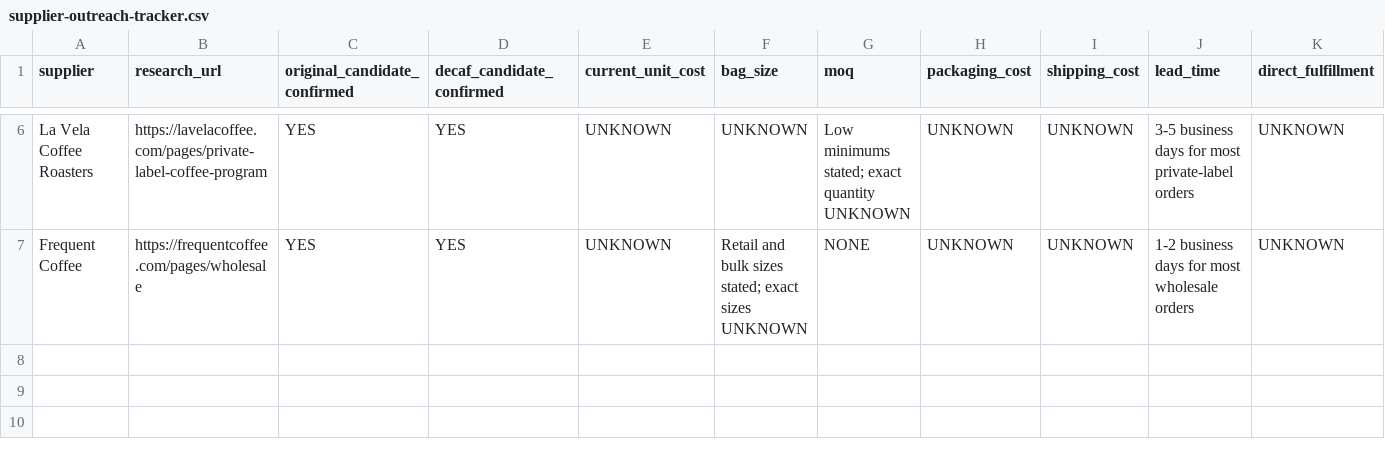
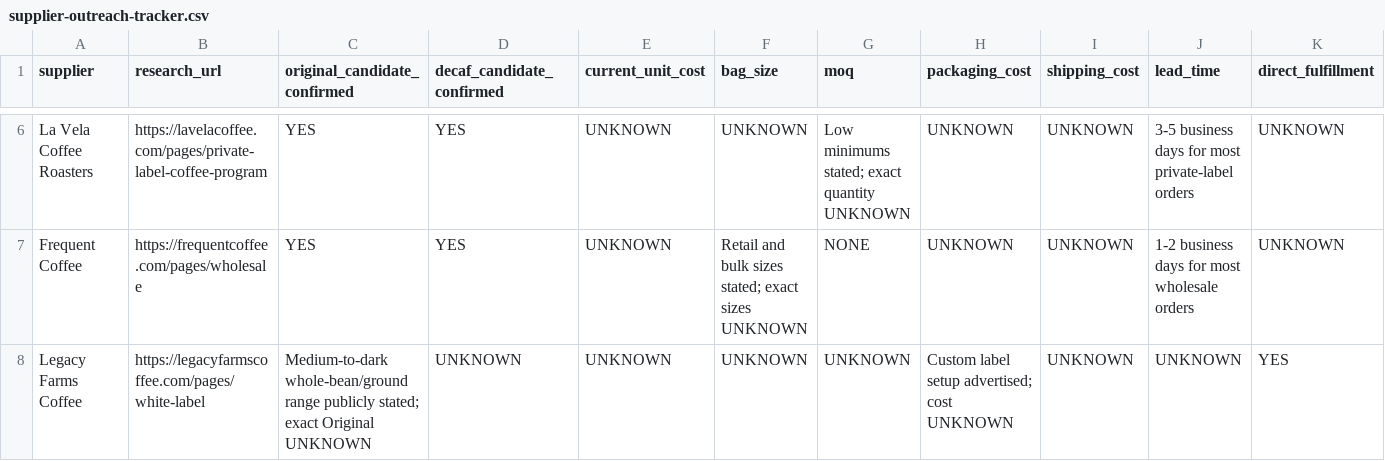
Before and after one commit to therisingsoncoffee/therisingsoncoffee.com, a CSV file: docs/supplier-outreach-tracker.csv, drawn as a sheet; only a part is shown, gaps mark what is left out; rows hold the shown columns only; the diff names each change by its address in the sheet, - before the commit and + after, or states it on an @@ line.

Commit message:
Add Legacy Farms to supplier tracker

```diff
--- a/docs/supplier-outreach-tracker.csv
+++ b/docs/supplier-outreach-tracker.csv
+row 8: Legacy Farms Coffee | https://legacyfarmscoffee.com/pages/white-label | Medium-to-dark whole-bean/ground range publicly stated; exact Original UNKNOWN | UNKNOWN | UNKNOWN | UNKNOWN | UNKNOWN | Custom label setup advertised; cost UNKNOWN | UNKNOWN | UNKNOWN | YES
```
